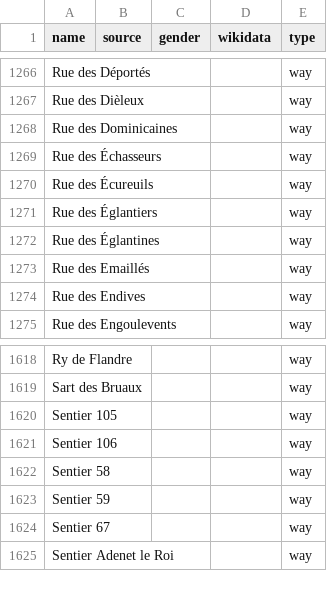
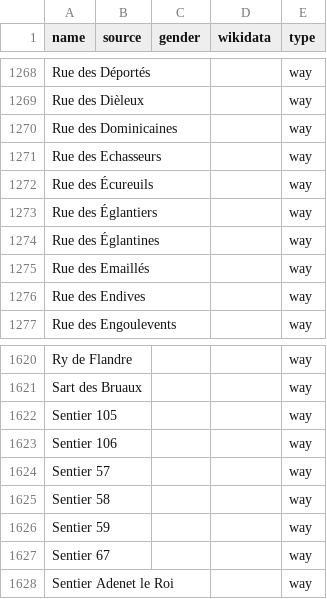
Before and after one commit to EqualStreetNames/equalstreetnames-namur, a CSV file: data/other.csv, drawn as a sheet; only a part is shown, gaps mark what is left out; addresses are those after the commit; the diff covers the shown part only; the diff names each change by its address in the sheet, - before the commit and + after, or states it on an @@ line.

```diff
--- a/data/other.csv
+++ b/data/other.csv
-A1271 (name): Rue des Échasseurs
+A1271 (name): Rue des Echasseurs
+row 1624: Sentier 57 |  |  |  | way
```
Also changed, not shown: 4 added rows, 2 removed rows and 1 edited cell elsewhere in this file, 2 other files.
